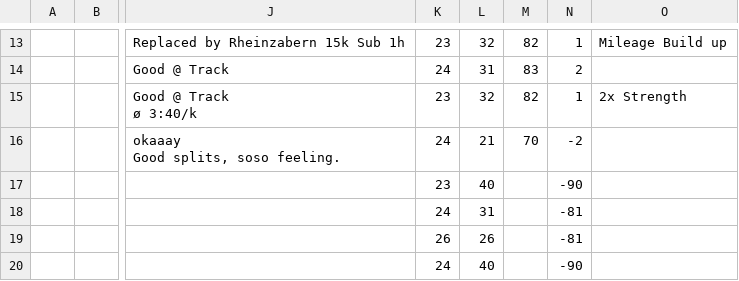
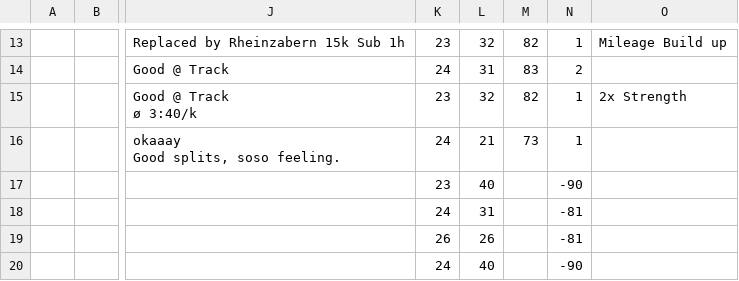
Before and after one commit to daniel-vera-g/runs, a CSV file: plan.csv, drawn as a sheet; only a part is shown, gaps mark what is left out; the diff names each change by its address in the sheet, - before the commit and + after, or states it on an @@ line.

Commit message:
Deploying to gh-pages from @ daniel-vera-g/training-block@b60e98a23cfa8099cc14caaea0bde9d883e23241 🚀

```diff
--- a/plan.csv
+++ b/plan.csv
-M16: 70
+M16: 73
-N16: -2
+N16: 1
```
